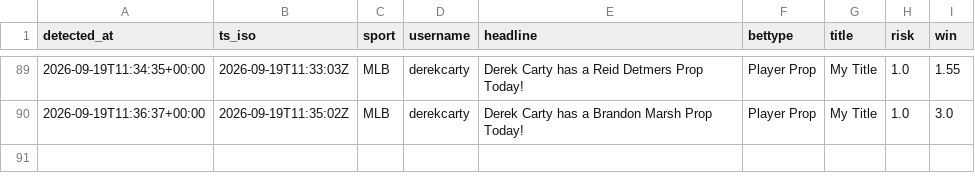
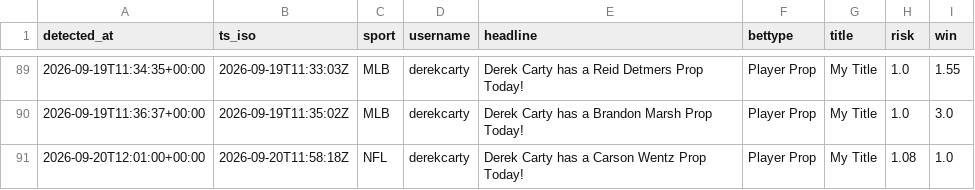
Before and after one commit to michaelherry123-byte/carty-radar, a CSV file: data/picks_log.csv, drawn as a sheet; only a part is shown, gaps mark what is left out; the diff names each change by its address in the sheet, - before the commit and + after, or states it on an @@ line.

```diff
--- a/data/picks_log.csv
+++ b/data/picks_log.csv
+row 91: 2026-09-20T12:01:00+00:00 | 2026-09-20T11:58:18Z | NFL | derekcarty | Derek Carty has a Carson Wentz Prop Today! | Player Prop | My Title | 1.08 | 1.0
```
Also changed, not shown: 1 other file.
